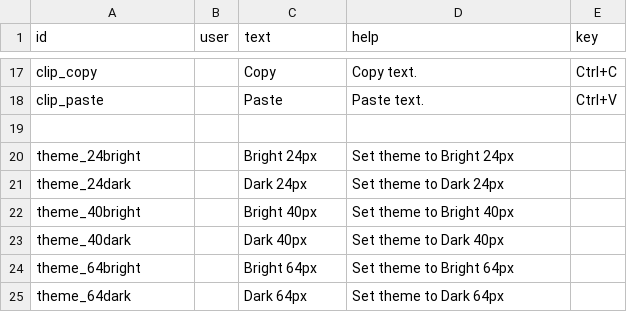
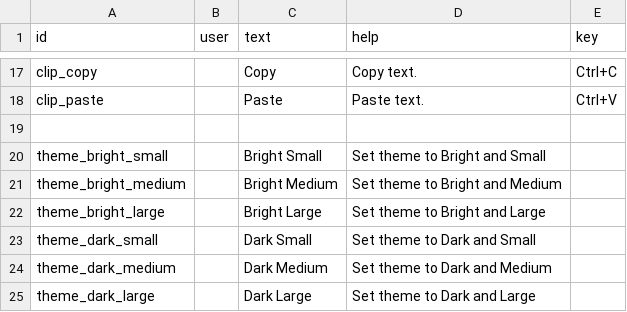
Before and after one commit to xriss/gamecake, a CSV file: lua/wetgenes/gamecake/widgets/actions.csv, drawn as a sheet; only a part is shown, gaps mark what is left out; removed rows and columns are numbered as before the commit, all else as after; the diff names each change by its address in the sheet, - before the commit and + after, or states it on an @@ line.

Commit message:
theme selection

```diff
--- a/lua/wetgenes/gamecake/widgets/actions.csv
+++ b/lua/wetgenes/gamecake/widgets/actions.csv
-row 20: theme_24bright |  | Bright 24px | Set theme to Bright 24px
-row 21: theme_24dark |  | Dark 24px | Set theme to Dark 24px
-row 22: theme_40bright |  | Bright 40px | Set theme to Bright 40px
-row 23: theme_40dark |  | Dark 40px | Set theme to Dark 40px
-row 24: theme_64bright |  | Bright 64px | Set theme to Bright 64px
-row 25: theme_64dark |  | Dark 64px | Set theme to Dark 64px
+row 20: theme_bright_small |  | Bright Small | Set theme to Bright and Small
+row 21: theme_bright_medium |  | Bright Medium | Set theme to Bright and Medium
+row 22: theme_bright_large |  | Bright Large | Set theme to Bright and Large
+row 23: theme_dark_small |  | Dark Small | Set theme to Dark and Small
+row 24: theme_dark_medium |  | Dark Medium | Set theme to Dark and Medium
+row 25: theme_dark_large |  | Dark Large | Set theme to Dark and Large
```
Also changed, not shown: 3 other files.
